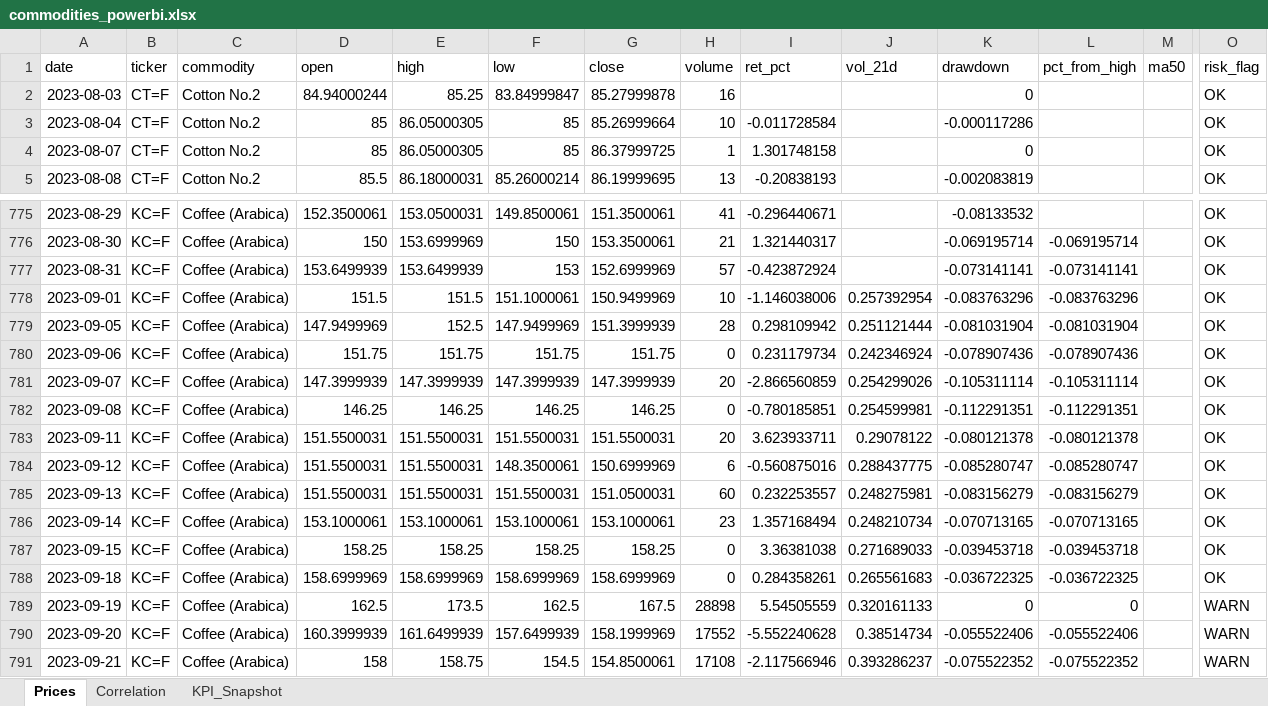
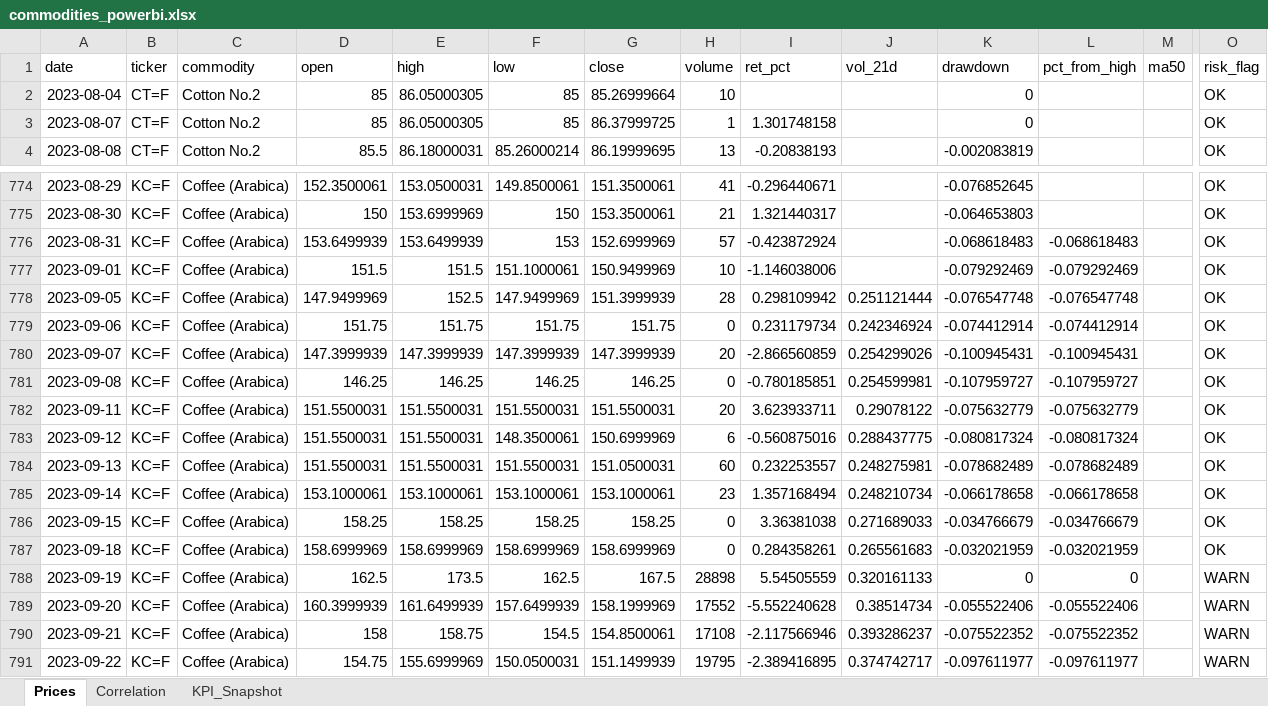
Before and after one commit to rodrigo-carfon/rodrigo-carfon.github.io, an Excel workbook: commodity-risk-dashboard/data/commodities_powerbi.xlsx, sheet Prices, drawn as a sheet; only a part is shown, gaps mark what is left out; the shorter side is filled out with more unchanged rows; values as stored, in another font and other column widths than the file's, no borders; removed rows and columns are numbered as before the commit, all else as after; rows hold the shown columns only; the diff covers the shown part only; the diff names each change by its address in the sheet, - before the commit and + after, or states it on an @@ line.

```diff
--- a/commodity-risk-dashboard/data/commodities_powerbi.xlsx (sheet Prices)
+++ b/commodity-risk-dashboard/data/commodities_powerbi.xlsx (sheet Prices)
-row 2: 2023-08-03 | CT=F | Cotton No.2 | 84.94000244 | 85.25 | 83.84999847 | 85.27999878 | 16 |  |  | 0 |  |  | OK
-I2 (ret_pct): -0.011728584
+I2 (ret_pct): (empty)
-K2 (drawdown): -0.000117286
+K2 (drawdown): 0
-K774 (drawdown): -0.08133532
+K774 (drawdown): -0.076852645
-K775 (drawdown): -0.069195714
+K775 (drawdown): -0.064653803
-L775 (pct_from_high): -0.069195714
+L775 (pct_from_high): (empty)
-K776 (drawdown): -0.073141141
+K776 (drawdown): -0.068618483
-L776 (pct_from_high): -0.073141141
+L776 (pct_from_high): -0.068618483
-J777 (vol_21d): 0.257392954
+J777 (vol_21d): (empty)
-K777 (drawdown): -0.083763296
+K777 (drawdown): -0.079292469
-L777 (pct_from_high): -0.083763296
+L777 (pct_from_high): -0.079292469
-K778 (drawdown): -0.081031904
+K778 (drawdown): -0.076547748
-L778 (pct_from_high): -0.081031904
+L778 (pct_from_high): -0.076547748
-K779 (drawdown): -0.078907436
+K779 (drawdown): -0.074412914
-L779 (pct_from_high): -0.078907436
+L779 (pct_from_high): -0.074412914
-K780 (drawdown): -0.105311114
+K780 (drawdown): -0.100945431
-L780 (pct_from_high): -0.105311114
+L780 (pct_from_high): -0.100945431
-K781 (drawdown): -0.112291351
+K781 (drawdown): -0.107959727
-L781 (pct_from_high): -0.112291351
+L781 (pct_from_high): -0.107959727
-K782 (drawdown): -0.080121378
+K782 (drawdown): -0.075632779
-L782 (pct_from_high): -0.080121378
+L782 (pct_from_high): -0.075632779
-K783 (drawdown): -0.085280747
+K783 (drawdown): -0.080817324
-L783 (pct_from_high): -0.085280747
+L783 (pct_from_high): -0.080817324
-K784 (drawdown): -0.083156279
+K784 (drawdown): -0.078682489
-L784 (pct_from_high): -0.083156279
+L784 (pct_from_high): -0.078682489
-K785 (drawdown): -0.070713165
+K785 (drawdown): -0.066178658
-L785 (pct_from_high): -0.070713165
+L785 (pct_from_high): -0.066178658
-K786 (drawdown): -0.039453718
+K786 (drawdown): -0.034766679
-L786 (pct_from_high): -0.039453718
+L786 (pct_from_high): -0.034766679
-K787 (drawdown): -0.036722325
+K787 (drawdown): -0.032021959
-L787 (pct_from_high): -0.036722325
+L787 (pct_from_high): -0.032021959
```
Also changed, not shown: 2 added rows, 1 removed row and 48 edited cells elsewhere in this sheet, sheet KPI_Snapshot, sheet Correlation, 6 other files.
